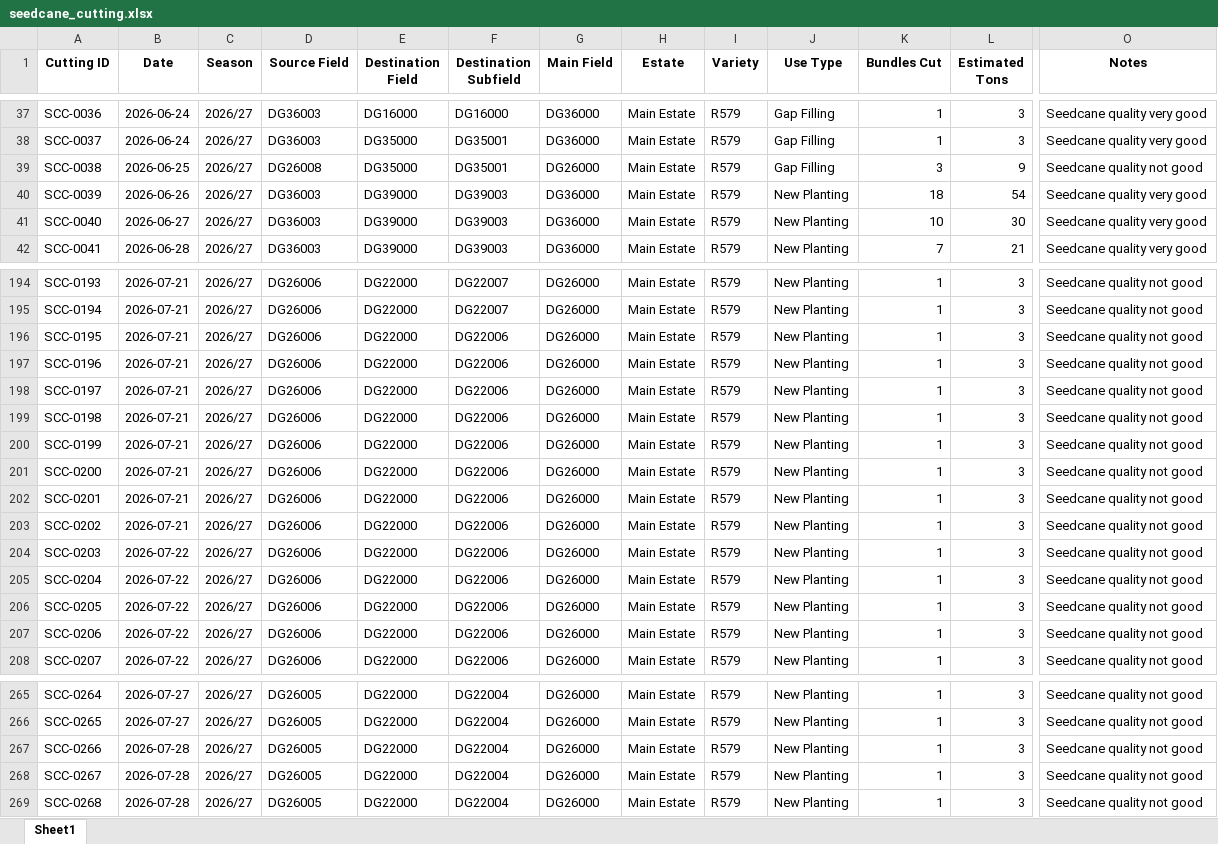
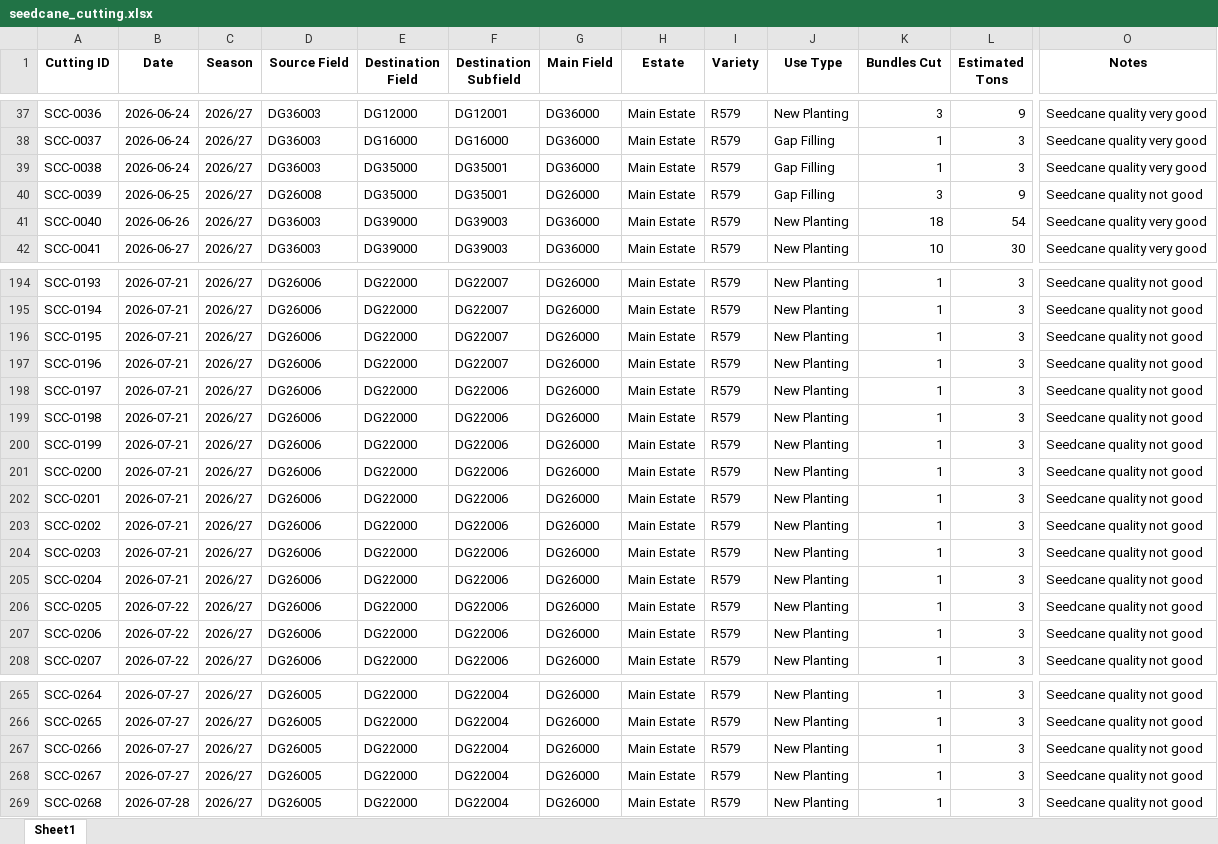
Before and after one commit to psibale/farm-management-system, an Excel workbook: data/seedcane_cutting.xlsx, sheet Sheet1, drawn as a sheet; only a part is shown, gaps mark what is left out; values as stored, in another font and other column widths than the file's, no borders; the diff covers the shown part only; the diff names each change by its address in the sheet, - before the commit and + after, or states it on an @@ line.

```diff
--- a/data/seedcane_cutting.xlsx (sheet Sheet1)
+++ b/data/seedcane_cutting.xlsx (sheet Sheet1)
-E37 (Destination Field): DG16000
+E37 (Destination Field): DG12000
-F37 (Destination Subfield): DG16000
+F37 (Destination Subfield): DG12001
-J37 (Use Type): Gap Filling
+J37 (Use Type): New Planting
-K37 (Bundles Cut): 1
+K37 (Bundles Cut): 3
-L37 (Estimated Tons): 3
+L37 (Estimated Tons): 9
-E38 (Destination Field): DG35000
+E38 (Destination Field): DG16000
-F38 (Destination Subfield): DG35001
+F38 (Destination Subfield): DG16000
-B39 (Date): 2026-06-25
+B39 (Date): 2026-06-24
-D39 (Source Field): DG26008
+D39 (Source Field): DG36003
-G39 (Main Field): DG26000
+G39 (Main Field): DG36000
-K39 (Bundles Cut): 3
+K39 (Bundles Cut): 1
-L39 (Estimated Tons): 9
+L39 (Estimated Tons): 3
-O39 (Notes): Seedcane quality not good
+O39 (Notes): Seedcane quality very good
-B40 (Date): 2026-06-26
+B40 (Date): 2026-06-25
-D40 (Source Field): DG36003
+D40 (Source Field): DG26008
-E40 (Destination Field): DG39000
+E40 (Destination Field): DG35000
-F40 (Destination Subfield): DG39003
+F40 (Destination Subfield): DG35001
-G40 (Main Field): DG36000
+G40 (Main Field): DG26000
-J40 (Use Type): New Planting
+J40 (Use Type): Gap Filling
-K40 (Bundles Cut): 18
+K40 (Bundles Cut): 3
-L40 (Estimated Tons): 54
+L40 (Estimated Tons): 9
-O40 (Notes): Seedcane quality very good
+O40 (Notes): Seedcane quality not good
-B41 (Date): 2026-06-27
+B41 (Date): 2026-06-26
-K41 (Bundles Cut): 10
+K41 (Bundles Cut): 18
-L41 (Estimated Tons): 30
+L41 (Estimated Tons): 54
-B42 (Date): 2026-06-28
+B42 (Date): 2026-06-27
-K42 (Bundles Cut): 7
+K42 (Bundles Cut): 10
-L42 (Estimated Tons): 21
+L42 (Estimated Tons): 30
-F196:F197 (Destination Subfield): DG22006
+F196:F197 (Destination Subfield): DG22007
-B204:B205 (Date): 2026-07-22
+B204:B205 (Date): 2026-07-21
-B267:B268 (Date): 2026-07-28
+B267:B268 (Date): 2026-07-27
```
Also changed, not shown: 2 added rows and 828 edited cells elsewhere in this sheet, data/chemical_requests.xlsx, data/fertilizer_records.xlsx, 9 other files.
